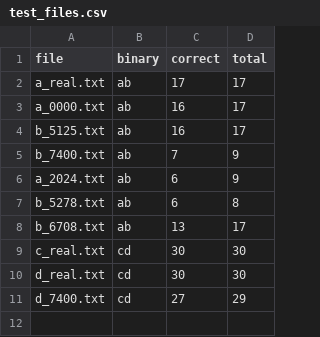
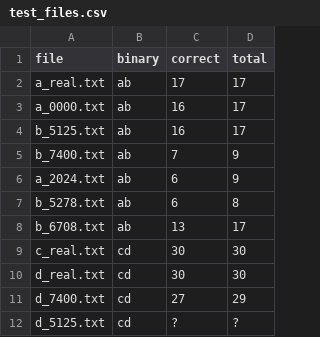
Before and after one commit to dgopstein/atoms-of-confusion, a CSV file: program_study/grader/test_files.csv, drawn as a sheet; the diff names each change by its address in the sheet, - before the commit and + after, or states it on an @@ line.

```diff
--- a/program_study/grader/test_files.csv
+++ b/program_study/grader/test_files.csv
+row 12: d_5125.txt | cd | ? | ?
```
Also changed, not shown: 2 other files.
